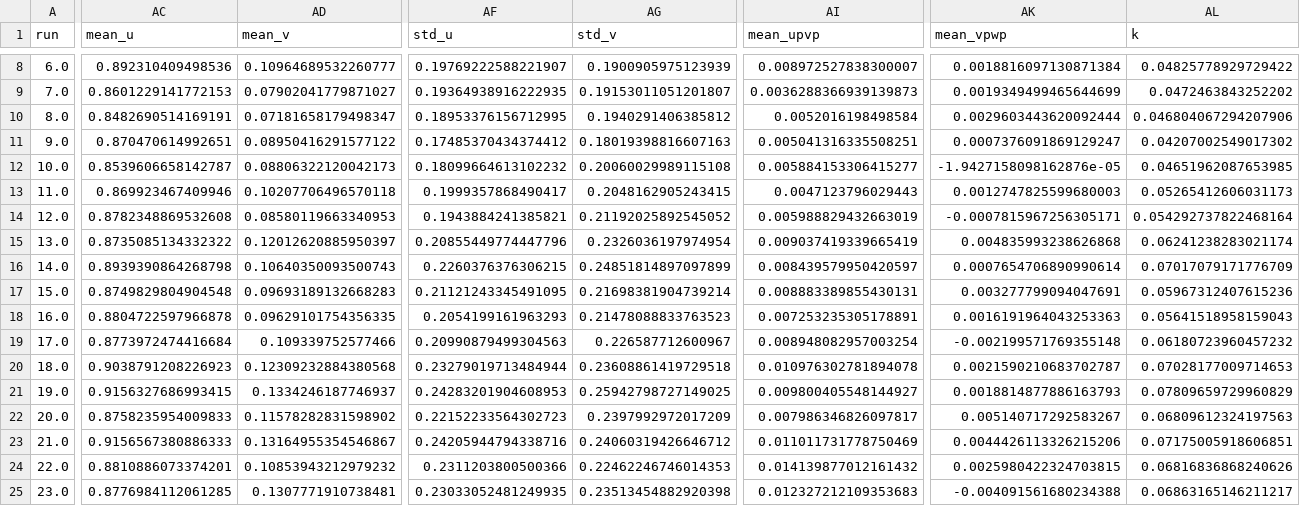
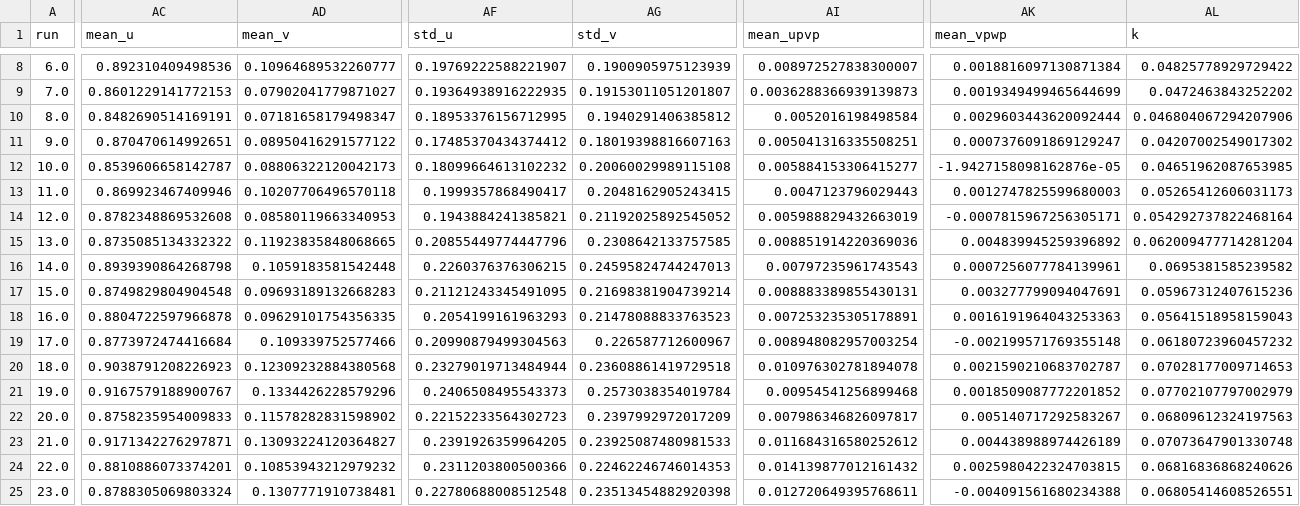
Before and after one commit to UNH-CORE/RM2-tow-tank, a CSV file: Data/Processed/Perf-1.0-no-blades-covers.csv, drawn as a sheet; only a part is shown, gaps mark what is left out; the diff covers the shown part only; the diff names each change by its address in the sheet, - before the commit and + after, or states it on an @@ line.

Commit message:
Apply wake velocity filtering to correct indices; fixes #88

```diff
--- a/Data/Processed/Perf-1.0-no-blades-covers.csv
+++ b/Data/Processed/Perf-1.0-no-blades-covers.csv
-AD15 (mean_v): 0.12012620885950397
+AD15 (mean_v): 0.11923835848068665
-AG15 (std_v): 0.2326036197974954
+AG15 (std_v): 0.2308642133757585
-AI15 (mean_upvp): 0.009037419339665419
+AI15 (mean_upvp): 0.008851914220369036
-AK15 (mean_vpwp): 0.004835993238626868
+AK15 (mean_vpwp): 0.004839945259396892
-AL15 (k): 0.06241238283021174
+AL15 (k): 0.062009477714281204
-AD16 (mean_v): 0.10640350093500743
+AD16 (mean_v): 0.1059183581542448
-AG16 (std_v): 0.24851814897097899
+AG16 (std_v): 0.24595824744247013
-AI16 (mean_upvp): 0.008439579950420597
+AI16 (mean_upvp): 0.00797235961743543
-AK16 (mean_vpwp): 0.0007654706890990614
+AK16 (mean_vpwp): 0.0007256077784139961
-AL16 (k): 0.07017079171776709
+AL16 (k): 0.0695381585239582
-AC21 (mean_u): 0.9156327686993415
+AC21 (mean_u): 0.9167579188900767
-AD21 (mean_v): 0.1334246187746937
+AD21 (mean_v): 0.1334426228579296
-AF21 (std_u): 0.24283201904608953
+AF21 (std_u): 0.2406508495543373
-AG21 (std_v): 0.25942798727149025
+AG21 (std_v): 0.2573038354019784
-AI21 (mean_upvp): 0.009800405548144927
+AI21 (mean_upvp): 0.00954541256899468
-AK21 (mean_vpwp): 0.0018814877886163793
+AK21 (mean_vpwp): 0.0018509087772201852
-AL21 (k): 0.07809659729960829
+AL21 (k): 0.07702107797002979
-AC23 (mean_u): 0.9156567380886333
+AC23 (mean_u): 0.9171342276297871
-AD23 (mean_v): 0.13164955354546867
+AD23 (mean_v): 0.13093224120364827
-AF23 (std_u): 0.24205944794338716
+AF23 (std_u): 0.2391926359964205
-AG23 (std_v): 0.24060319426646712
+AG23 (std_v): 0.23925087480981533
-AI23 (mean_upvp): 0.011011731778750469
+AI23 (mean_upvp): 0.011684316580252612
-AK23 (mean_vpwp): 0.0044426113326215206
+AK23 (mean_vpwp): 0.004438988974426189
-AL23 (k): 0.07175005918606851
+AL23 (k): 0.07073647901330748
-AC25 (mean_u): 0.8776984112061285
+AC25 (mean_u): 0.8788305069803324
-AF25 (std_u): 0.23033052481249935
+AF25 (std_u): 0.22780688008512548
-AI25 (mean_upvp): 0.012327212109353683
+AI25 (mean_upvp): 0.012720649395768611
-AL25 (k): 0.06863165146211217
+AL25 (k): 0.06805414608526551
```
Also changed, not shown: 19 edited cells elsewhere in this file, Data/Processed/Perf-1.0-covers.csv, Data/Processed/Perf-1.2-b.csv, 4 other files.
